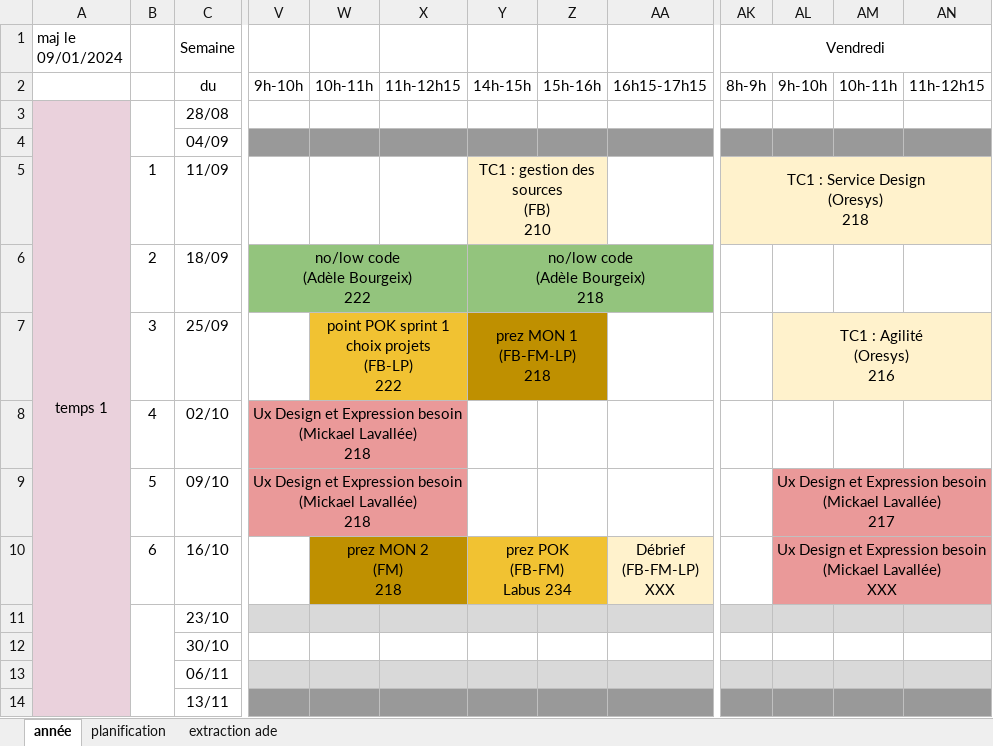
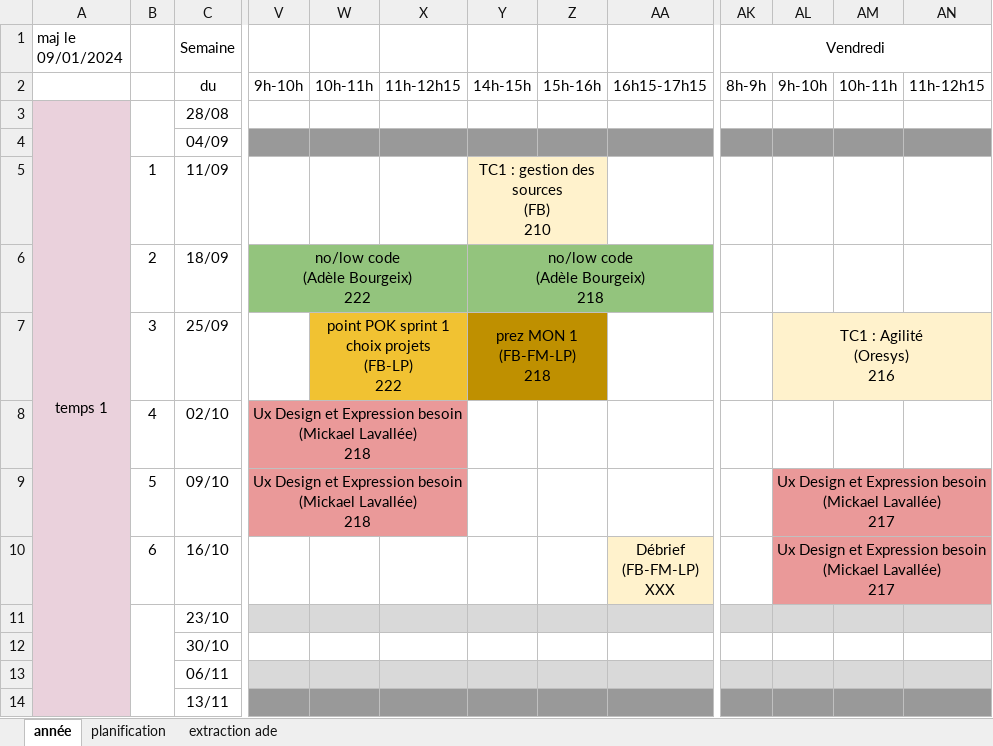
Before and after one commit to do-it-ecm/promo-2023-2024, an Excel workbook: Dang-Vu-Duc/mon/temps-1.2/edt de Benoît Beguier.xlsx, sheet année, drawn as a sheet; only a part is shown, gaps mark what is left out; values as stored, in another font and other column widths than the file's, no borders; ↵ is a line break in a cell; the diff covers the shown part only; the diff names each change by its address in the sheet, - before the commit and + after, or states it on an @@ line.

```diff
--- a/Dang-Vu-Duc/mon/temps-1.2/edt de Benoît Beguier.xlsx (sheet année)
+++ b/Dang-Vu-Duc/mon/temps-1.2/edt de Benoît Beguier.xlsx (sheet année)
-AK5 (Vendredi): TC1 : Service Design ↵ (Oresys) ↵ 218
+AK5 (Vendredi): (empty)
-AK5 fill: #FFF2CC
+AK5 fill: none
-AK5:AN5 merged
-W10: prez MON 2 ↵ (FM) ↵ 218
+W10: (empty)
-W10 fill: #BF9000
+W10 fill: none
-W10:X10 merged
-Y10: prez POK ↵ (FB-FM) ↵ Labus 234
+Y10: (empty)
-Y10 fill: #F1C232
+Y10 fill: none
-Y10:Z10 merged
-AL10: …(Mickael Lavallée) ↵ XXX
+AL10: …(Mickael Lavallée) ↵ 217
```
Also changed, not shown: 22 edited cells, cell formats and merged cells elsewhere in this sheet, sheet planification, Dang-Vu-Duc/mon/temps-1.2/edt de Assane Diouf.xlsx, Dang-Vu-Duc/mon/temps-1.2/edt de Khaoula Belaaziz.xlsx, 24 other files.
